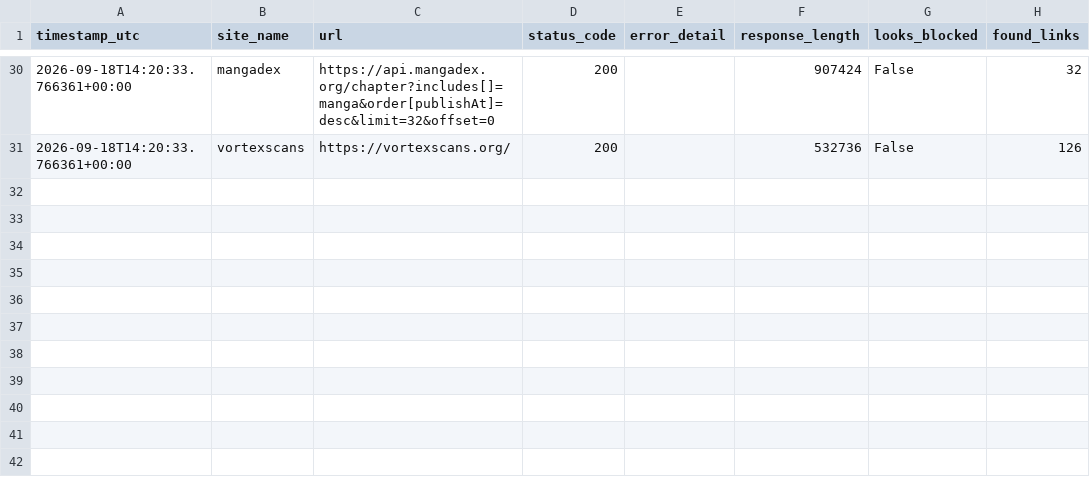
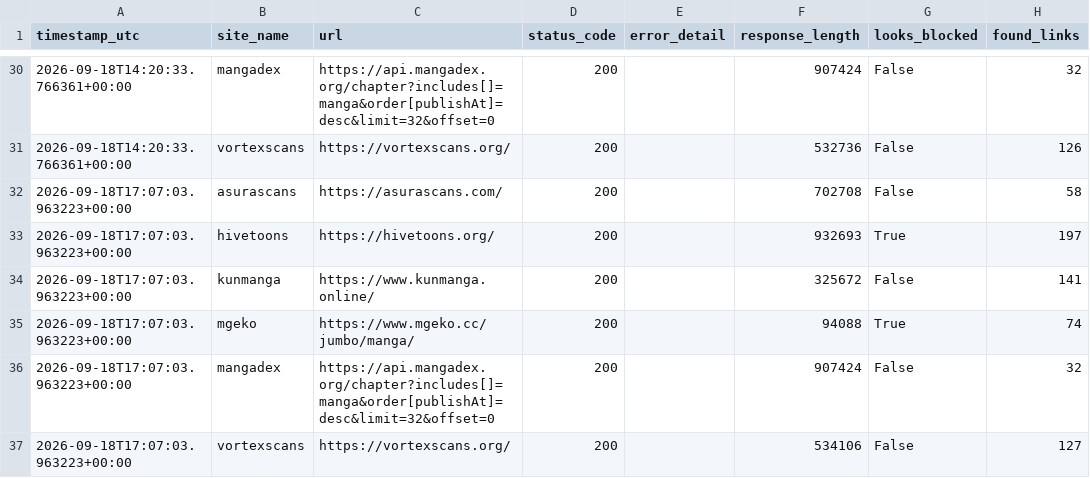
Before and after one commit to Hrithik-Vish/scrollping-ip-test, a CSV file: results.csv, drawn as a sheet; only a part is shown, gaps mark what is left out; the diff names each change by its address in the sheet, - before the commit and + after, or states it on an @@ line.

```diff
--- a/results.csv
+++ b/results.csv
+row 32: 2026-09-18T17:07:03.963223+00:00 | asurascans | https://asurascans.com/ | 200 |  | 702708 | False | 58
+row 33: 2026-09-18T17:07:03.963223+00:00 | hivetoons | https://hivetoons.org/ | 200 |  | 932693 | True | 197
+row 34: 2026-09-18T17:07:03.963223+00:00 | kunmanga | https://www.kunmanga.online/ | 200 |  | 325672 | False | 141
+row 35: 2026-09-18T17:07:03.963223+00:00 | mgeko | https://www.mgeko.cc/jumbo/manga/ | 200 |  | 94088 | True | 74
+row 36: 2026-09-18T17:07:03.963223+00:00 | mangadex | https://api.mangadex.org/chapter?includes[]=manga&order[publishAt]=desc&limit=32&offset=0 | 200 |  | 907424 | False | 32
+row 37: 2026-09-18T17:07:03.963223+00:00 | vortexscans | https://vortexscans.org/ | 200 |  | 534106 | False | 127
```
